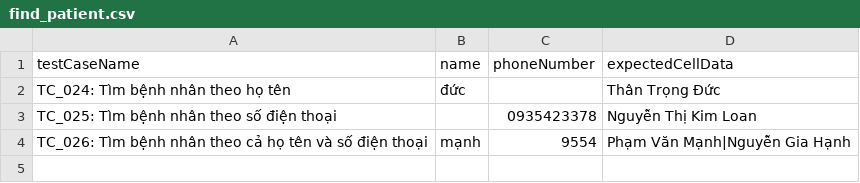
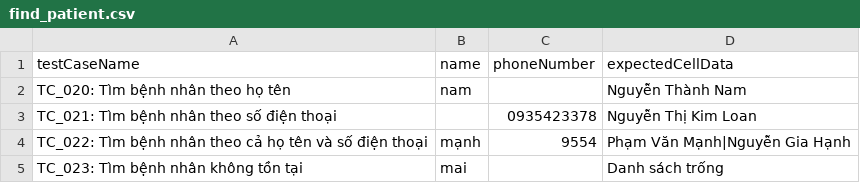
Before and after one commit to namisikirawa/automation-test, a CSV file: ClinicApp_Test/Data/find_patient.csv, drawn as a sheet.

```diff
--- a/ClinicApp_Test/Data/find_patient.csv
+++ b/ClinicApp_Test/Data/find_patient.csv
@@ -1,4 +1,5 @@
 testCaseName,name,phoneNumber,expectedCellData
-TC_024: Tìm bệnh nhân theo họ tên,đức,,Thân Trọng Đức
-TC_025: Tìm bệnh nhân theo số điện thoại,,0935423378,Nguyễn Thị Kim Loan
-TC_026: Tìm bệnh nhân theo cả họ tên và số điện thoại,mạnh,9554,Phạm Văn Mạnh|Nguyễn Gia Hạnh
+TC_020: Tìm bệnh nhân theo họ tên,nam,,Nguyễn Thành Nam
+TC_021: Tìm bệnh nhân theo số điện thoại,,0935423378,Nguyễn Thị Kim Loan
+TC_022: Tìm bệnh nhân theo cả họ tên và số điện thoại,mạnh,9554,Phạm Văn Mạnh|Nguyễn Gia Hạnh
+TC_023: Tìm bệnh nhân không tồn tại,mai,,Danh sách trống
```
Also changed, not shown: ClinicApp_Test/Data/add_employee.csv, ClinicApp_Test/Data/add_patient.csv, 41 other files.
